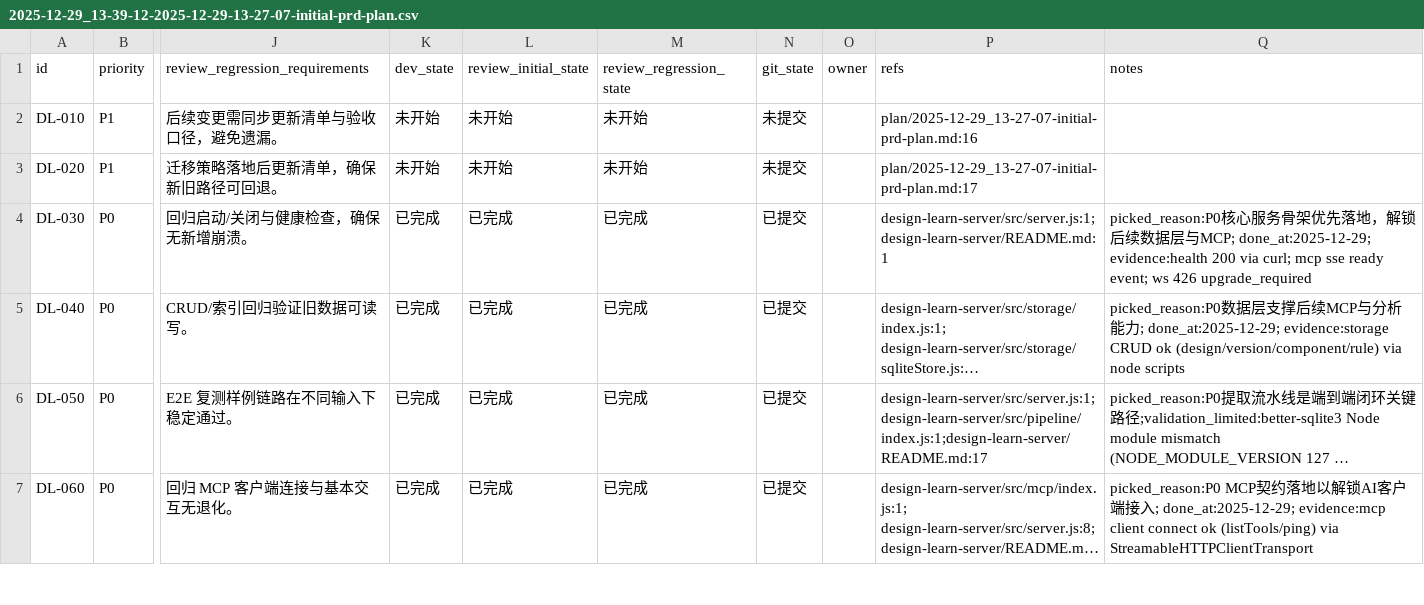
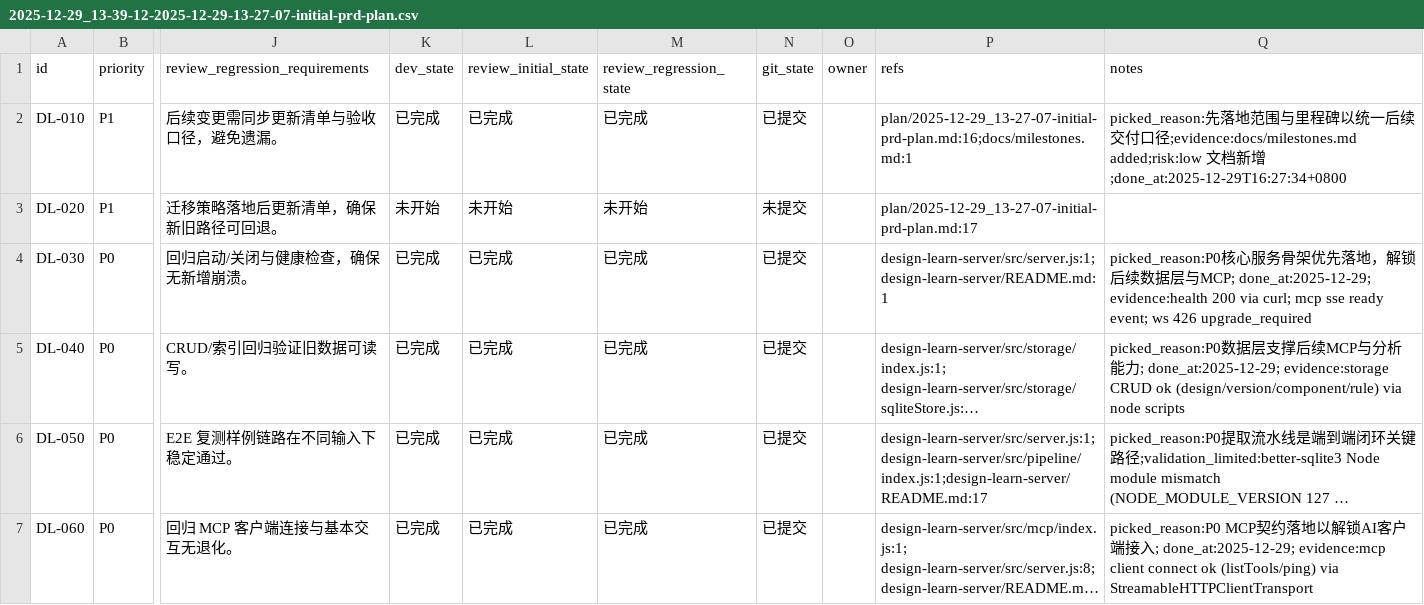
Before and after one commit to GalaxyXieyu/Design-Learn, a CSV file: issues/2025-12-29_13-39-12-2025-12-29-13-27-07-initial-prd-plan.csv, drawn as a sheet; only a part is shown, gaps mark what is left out; long unchanged cells end in …; the diff names each change by its address in the sheet, - before the commit and + after, or states it on an @@ line.

```diff
--- a/issues/2025-12-29_13-39-12-2025-12-29-13-27-07-initial-prd-plan.csv
+++ b/issues/2025-12-29_13-39-12-2025-12-29-13-27-07-initial-prd-plan.csv
-K2 (dev_state): 未开始
+K2 (dev_state): 已完成
-L2 (review_initial_state): 未开始
+L2 (review_initial_state): 已完成
-M2 (review_regression_state): 未开始
+M2 (review_regression_state): 已完成
-N2 (git_state): 未提交
+N2 (git_state): 已提交
-P2 (refs): plan/2025-12-29_13-27-07-initial-prd-plan.md:16
+P2 (refs): plan/2025-12-29_13-27-07-initial-prd-plan.md:16;docs/milestones.md:1
-Q2 (notes): (empty)
+Q2 (notes): picked_reason:先落地范围与里程碑以统一后续交付口径;evidence:docs/milestones.md added;risk:low 文档新增;done_at:2025-12-29T16:27:34+0800
```
Also changed, not shown: 1 other file.
